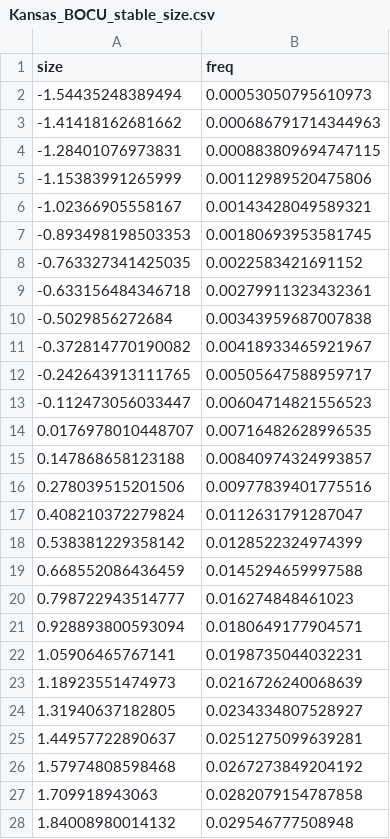
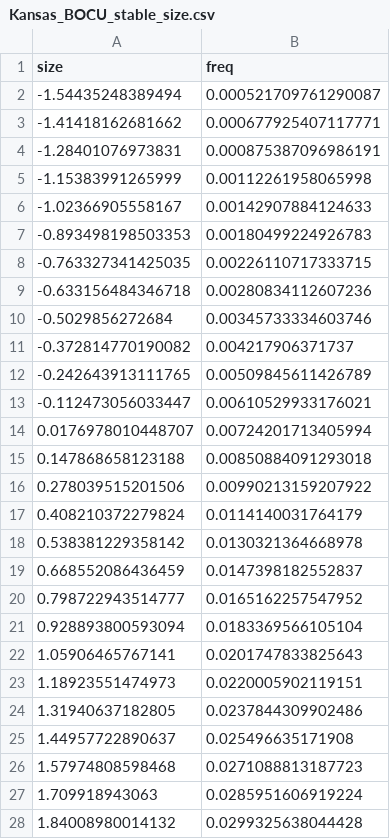
Before and after one commit to atredennick/community_synchrony, a CSV file: results/stable_size_dists/Kansas_BOCU_stable_size.csv, drawn as a sheet; only a part is shown; the diff covers the shown part only.

```diff
--- a/results/stable_size_dists/Kansas_BOCU_stable_size.csv
+++ b/results/stable_size_dists/Kansas_BOCU_stable_size.csv
@@ -1,28 +1,28 @@
 "size","freq"
--1.54435248389494,0.00053050795610973
--1.41418162681662,0.000686791714344963
--1.28401076973831,0.000883809694747115
--1.15383991265999,0.00112989520475806
--1.02366905558167,0.00143428049589321
--0.893498198503353,0.00180693953581745
--0.763327341425035,0.0022583421691152
--0.633156484346718,0.00279911323432361
--0.5029856272684,0.00343959687007838
--0.372814770190082,0.00418933465921967
--0.242643913111765,0.00505647588959717
--0.112473056033447,0.00604714821556523
-0.0176978010448707,0.00716482628996535
-0.147868658123188,0.00840974324993857
-0.278039515201506,0.00977839401775516
-0.408210372279824,0.0112631791287047
-0.538381229358142,0.0128522324974399
-0.668552086436459,0.0145294659997588
-0.798722943514777,0.016274848461023
-0.928893800593094,0.0180649177904571
-1.05906465767141,0.0198735044032231
-1.18923551474973,0.0216726240068639
-1.31940637182805,0.0234334807528927
-1.44957722890637,0.0251275099639281
-1.57974808598468,0.0267273849204192
-1.709918943063,0.0282079154787858
-1.84008980014132,0.029546777508948
+-1.54435248389494,0.000521709761290087
+-1.41418162681662,0.000677925407117771
+-1.28401076973831,0.000875387096986191
+-1.15383991265999,0.00112261958065998
+-1.02366905558167,0.00142907884124633
+-0.893498198503353,0.00180499224926783
+-0.763327341425035,0.00226110717333715
+-0.633156484346718,0.00280834112607236
+-0.5029856272684,0.00345733334603746
+-0.372814770190082,0.004217906371737
+-0.242643913111765,0.00509845611426789
+-0.112473056033447,0.00610529933176021
+0.0176978010448707,0.00724201713405994
+0.147868658123188,0.00850884091293018
+0.278039515201506,0.00990213159207922
+0.408210372279824,0.0114140031764179
+0.538381229358142,0.0130321364668978
+0.668552086436459,0.0147398182552837
+0.798722943514777,0.0165162257547952
+0.928893800593094,0.0183369566105104
+1.05906465767141,0.0201747833825643
+1.18923551474973,0.0220005902119151
+1.31940637182805,0.0237844309902486
+1.44957722890637,0.025496635171908
+1.57974808598468,0.0271088813187723
+1.709918943063,0.0285951606919224
+1.84008980014132,0.0299325638044428
```
Also changed, not shown: 48 edited cells elsewhere in this file, results/stable_size_dists/Idaho_ARTR_stable_size.csv, results/stable_size_dists/Kansas_BOHI_stable_size.csv, 18 other files.
